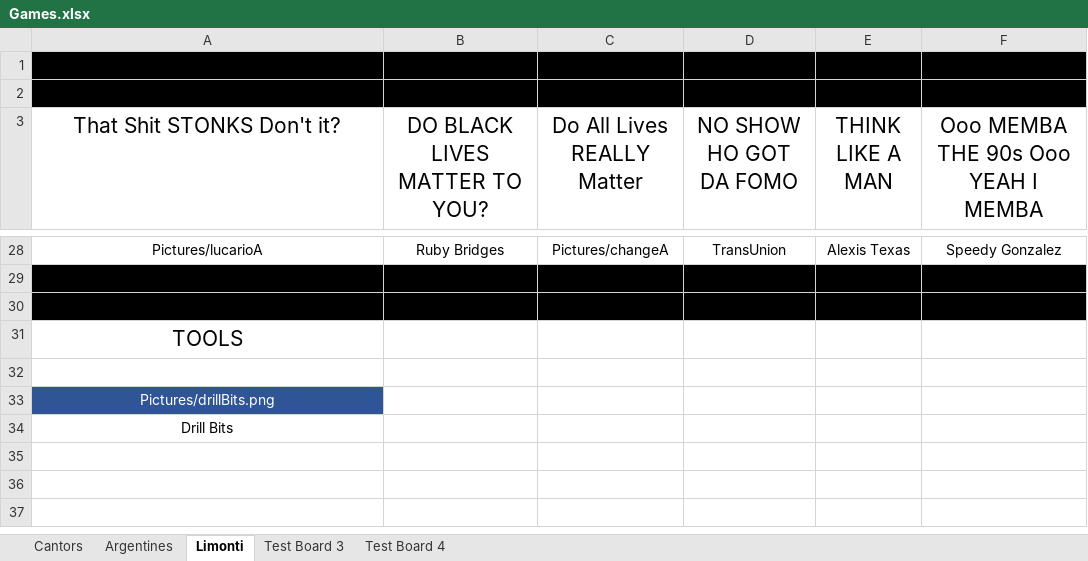
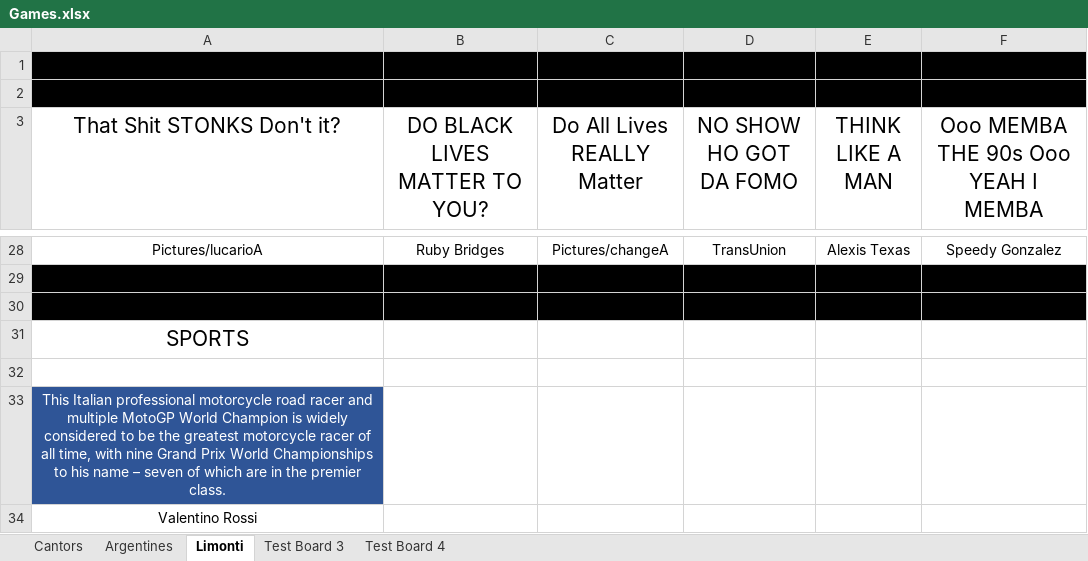
Before and after one commit to alainrochette/Jeop, an Excel workbook: Games.xlsx, sheet Limonti, drawn as a sheet; only a part is shown, gaps mark what is left out; values as stored, in another font and other column widths than the file's, no borders; charts and pictures not drawn; the diff covers the shown part only; the diff names each change by its address in the sheet, - before the commit and + after, or states it on an @@ line.

```diff
--- a/Games.xlsx (sheet Limonti)
+++ b/Games.xlsx (sheet Limonti)
-A31 (That Shit STONKS Don't it?): TOOLS
+A31 (That Shit STONKS Don't it?): SPORTS
-A33 (That Shit STONKS Don't it?): Pictures/drillBits.png
+A33 (That Shit STONKS Don't it?): This Italian professional motorcycle road racer and multiple MotoGP World Champion is widely considered to be the greatest motorcycle racer of all time, with nine Grand Prix World Championships to his name – seven of which are in the premier class.
-A34 (That Shit STONKS Don't it?): Drill Bits
+A34 (That Shit STONKS Don't it?): Valentino Rossi
```
Also changed, not shown: 13 edited cells elsewhere in this sheet, 6 other files.
